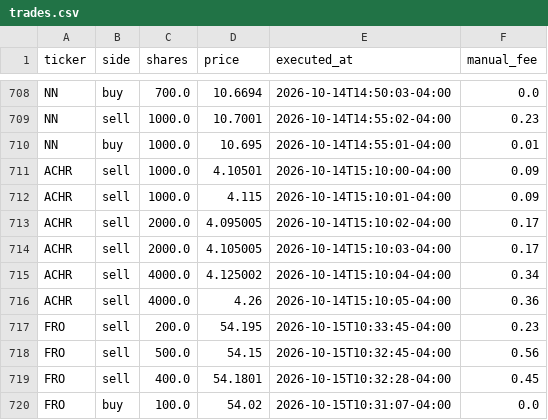
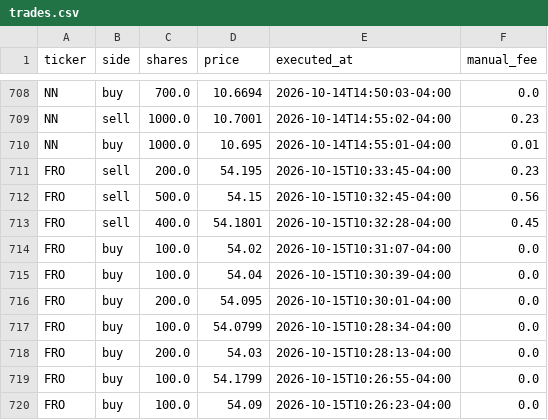
Before and after one commit to fartzy/stock-picker, a CSV file: data/trades/trades.csv, drawn as a sheet; only a part is shown, gaps mark what is left out; the shorter side is filled out with more unchanged rows.

Commit message:
Remove six duplicate ACHR history imports with audit record

```diff
--- a/data/trades/trades.csv
+++ b/data/trades/trades.csv
@@ -710,8 +710,2 @@ NN,sell,1000.0,10.7001,2026-10-14T14:55:02-04:00,0.23
 NN,buy,1000.0,10.695,2026-10-14T14:55:01-04:00,0.01
-ACHR,sell,1000.0,4.10501,2026-10-14T15:10:00-04:00,0.09
-ACHR,sell,1000.0,4.115,2026-10-14T15:10:01-04:00,0.09
-ACHR,sell,2000.0,4.095005,2026-10-14T15:10:02-04:00,0.17
-ACHR,sell,2000.0,4.105005,2026-10-14T15:10:03-04:00,0.17
-ACHR,sell,4000.0,4.125002,2026-10-14T15:10:04-04:00,0.34
-ACHR,sell,4000.0,4.26,2026-10-14T15:10:05-04:00,0.36
 FRO,sell,200.0,54.195,2026-10-15T10:33:45-04:00,0.23
```
Also changed, not shown: 2 other files.
